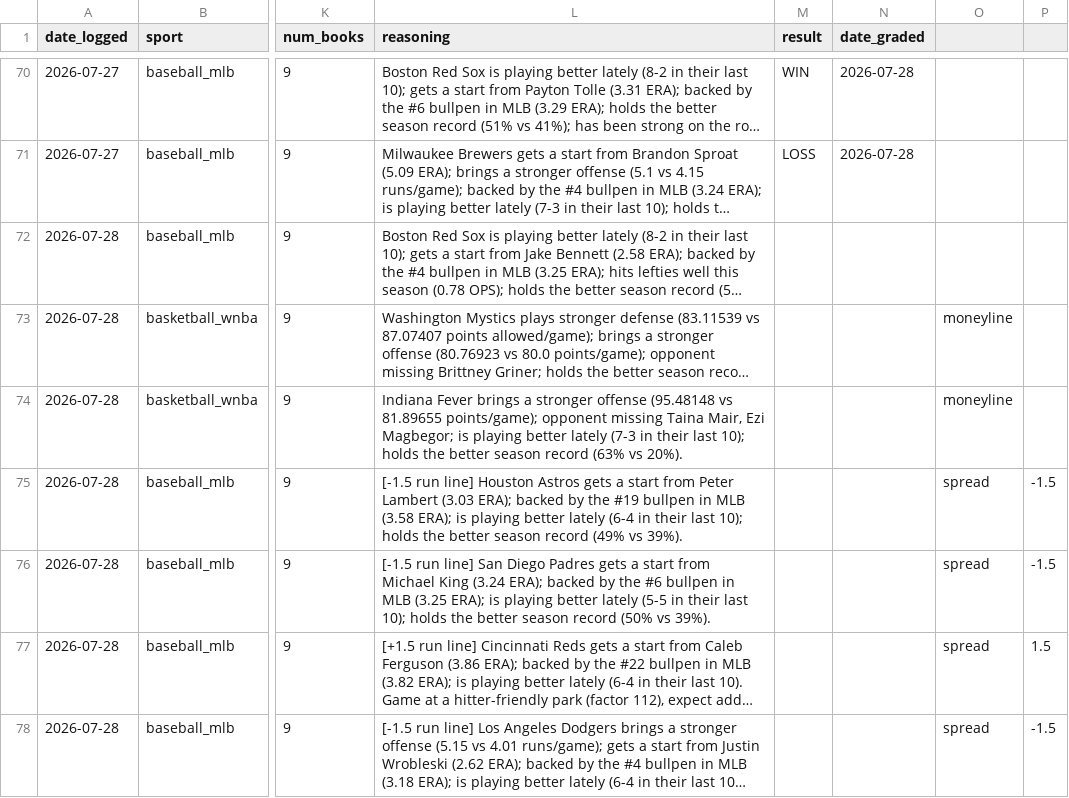
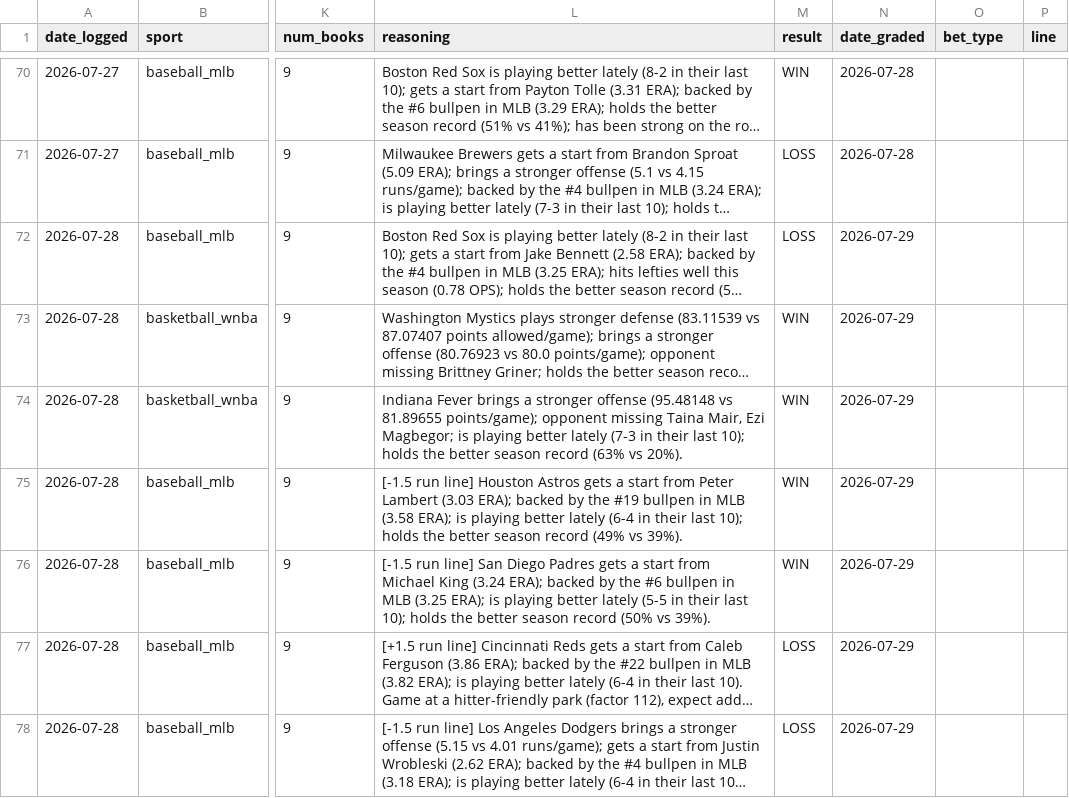
Before and after one commit to alev-12/betting-bot-showcase, a CSV file: picks_log.csv, drawn as a sheet; only a part is shown, gaps mark what is left out; long unchanged cells end in …; the diff names each change by its address in the sheet, - before the commit and + after, or states it on an @@ line.

```diff
--- a/picks_log.csv
+++ b/picks_log.csv
-O1: (empty)
+O1: bet_type
-P1: (empty)
+P1: line
-M72 (result): (empty)
+M72 (result): LOSS
-N72:N78 (date_graded): (empty)
+N72:N78 (date_graded): 2026-07-29
-M73:M76 (result): (empty)
+M73:M76 (result): WIN
-O73:O74 (bet_type): moneyline
+O73:O74 (bet_type): (empty)
-O75:O78 (bet_type): spread
+O75:O78 (bet_type): (empty)
-P75:P76 (line): -1.5
+P75:P76 (line): (empty)
-M77:M78 (result): (empty)
+M77:M78 (result): LOSS
-P77 (line): 1.5
+P77 (line): (empty)
-P78 (line): -1.5
+P78 (line): (empty)
```
